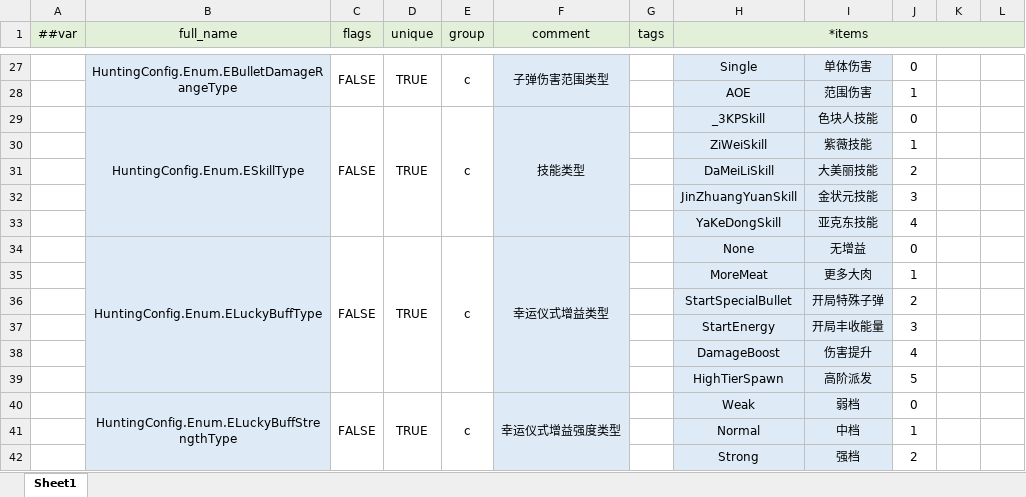
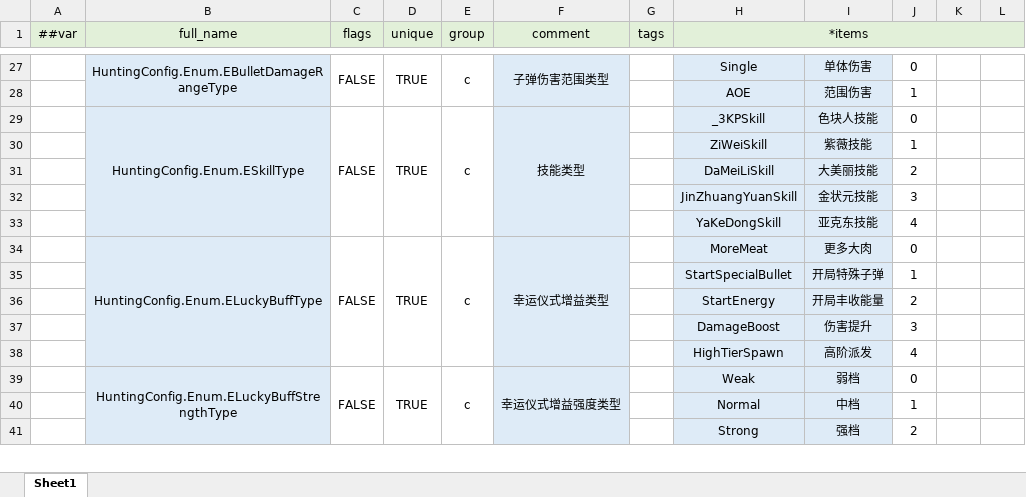
Before and after one commit to greenballyjq/HuntingConfig, an Excel workbook: Datas/__enums__.xlsx, sheet Sheet1, drawn as a sheet; only a part is shown, gaps mark what is left out; values as stored, in another font and other column widths than the file's, no borders; removed rows and columns are numbered as before the commit, all else as after; the diff names each change by its address in the sheet, - before the commit and + after, or states it on an @@ line.

```diff
--- a/Datas/__enums__.xlsx (sheet Sheet1)
+++ b/Datas/__enums__.xlsx (sheet Sheet1)
-H34 (*items): None
+H34 (*items): MoreMeat
-I34: 无增益
+I34: 更多大肉
-row 35:  |  |  |  |  |  |  | MoreMeat | 更多大肉 | 1
-J35: 2
+J35: 1
-J36: 3
+J36: 2
-J37: 4
+J37: 3
-J38: 5
+J38: 4
```
Also changed, not shown: Datas/LuckyBuff.xlsx.
